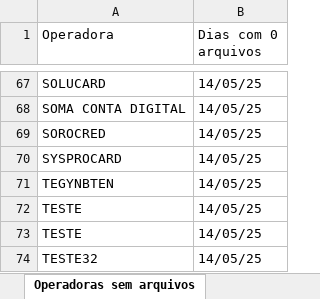
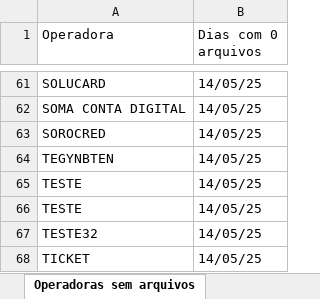
Before and after one commit to Alcir2012/Automation, an Excel workbook: operadoras_sem_arquivos_hoje.xlsx, sheet Operadoras sem arquivos, drawn as a sheet; only a part is shown, gaps mark what is left out; the shorter side is filled out with more unchanged rows; values as stored, in another font and other column widths than the file's, no borders; the diff covers the shown part only; the diff names each change by its address in the sheet, - before the commit and + after, or states it on an @@ line.

```diff
--- a/operadoras_sem_arquivos_hoje.xlsx (sheet Operadoras sem arquivos)
+++ b/operadoras_sem_arquivos_hoje.xlsx (sheet Operadoras sem arquivos)
-row 70: SYSPROCARD | 14/05/25
```
Also changed, not shown: 8 removed rows elsewhere in this sheet, 5 other files.
